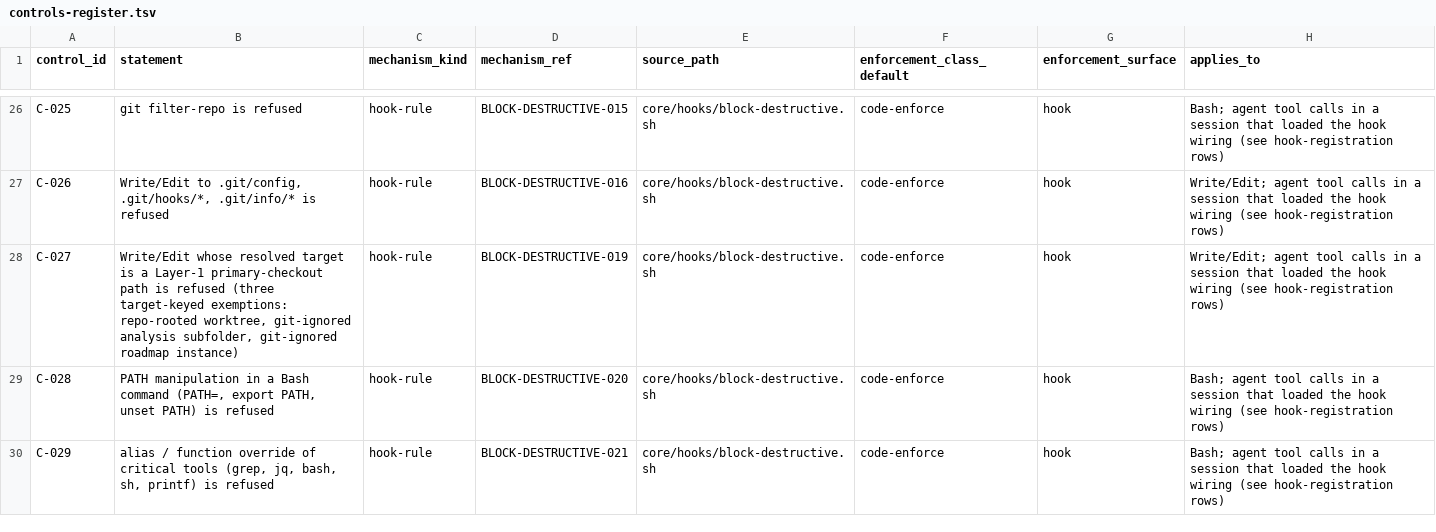
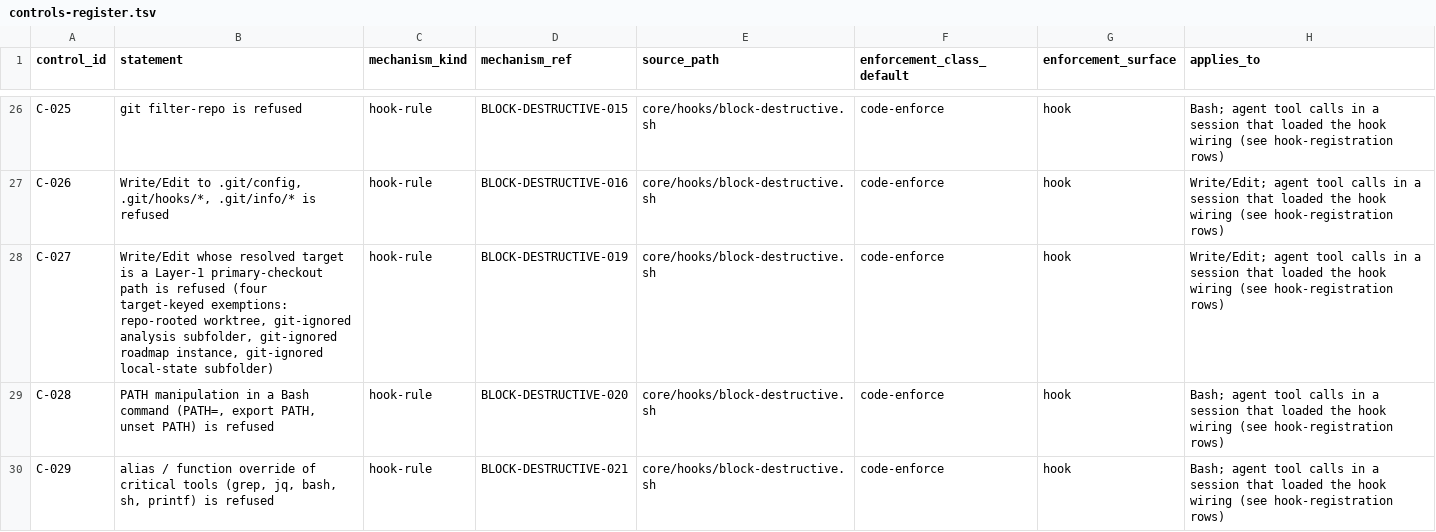
Before and after one commit to cody-hutson/pmo-platform, a TSV file: core/process-catalog/definitions/controls-register.tsv, drawn as a sheet; only a part is shown, gaps mark what is left out; the diff covers the shown part only.

```diff
--- a/core/process-catalog/definitions/controls-register.tsv
+++ b/core/process-catalog/definitions/controls-register.tsv
@@ -27,3 +27,3 @@ C-025	git filter-repo is refused	hook-rule	BLOCK-DESTRUCTIVE-015	core/hooks/bloc
 C-026	Write/Edit to .git/config, .git/hooks/*, .git/info/* is refused	hook-rule	BLOCK-DESTRUCTIVE-016	core/hooks/block-destructive.sh	code-enforce	hook	Write/Edit; agent tool calls in a session that loaded the hook wiring (see hook-registration rows)
-C-027	Write/Edit whose resolved target is a Layer-1 primary-checkout path is refused (three target-keyed exemptions: repo-rooted worktree, git-ignored analysis subfolder, git-ignored roadmap instance)	hook-rule	BLOCK-DESTRUCTIVE-019	core/hooks/block-destructive.sh	code-enforce	hook	Write/Edit; agent tool calls in a session that loaded the hook wiring (see hook-registration rows)
+C-027	Write/Edit whose resolved target is a Layer-1 primary-checkout path is refused (four target-keyed exemptions: repo-rooted worktree, git-ignored analysis subfolder, git-ignored roadmap instance, git-ignored local-state subfolder)	hook-rule	BLOCK-DESTRUCTIVE-019	core/hooks/block-destructive.sh	code-enforce	hook	Write/Edit; agent tool calls in a session that loaded the hook wiring (see hook-registration rows)
 C-028	PATH manipulation in a Bash command (PATH=, export PATH, unset PATH) is refused	hook-rule	BLOCK-DESTRUCTIVE-020	core/hooks/block-destructive.sh	code-enforce	hook	Bash; agent tool calls in a session that loaded the hook wiring (see hook-registration rows)
```
Also changed, not shown: 1 edited cell elsewhere in this file, 7 other files.
